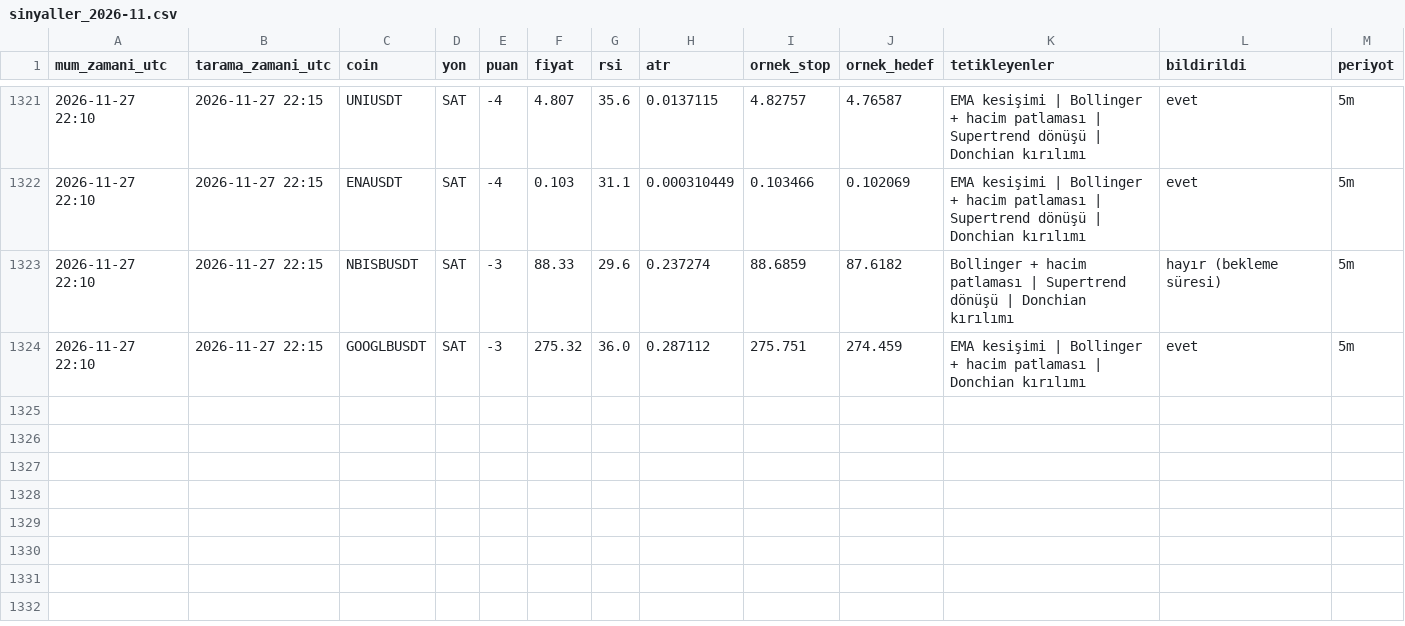
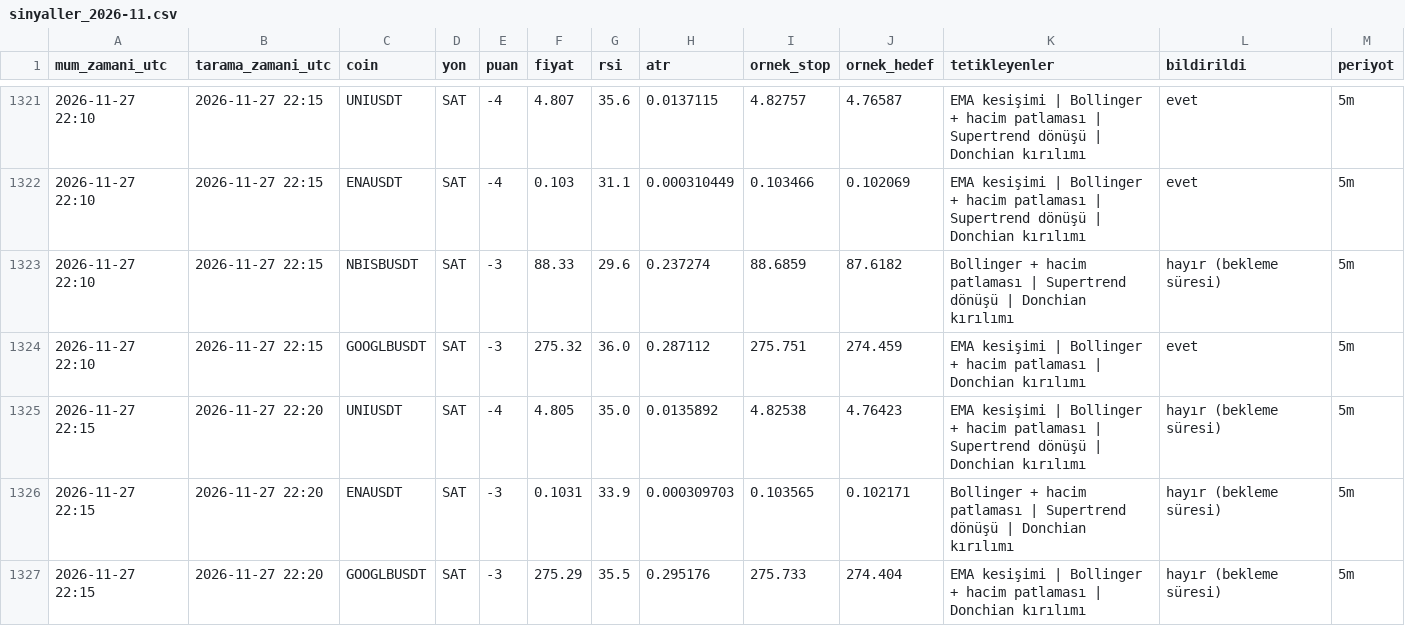
Before and after one commit to yumrukayayunusemre-creator/kripto-sinyal, a CSV file: kayitlar/sinyaller_2026-11.csv, drawn as a sheet; only a part is shown, gaps mark what is left out; the diff names each change by its address in the sheet, - before the commit and + after, or states it on an @@ line.

Commit message:
sinyal kaydı 2026-11-27 22:20 [skip ci]

```diff
--- a/kayitlar/sinyaller_2026-11.csv
+++ b/kayitlar/sinyaller_2026-11.csv
+row 1325: 2026-11-27 22:15 | 2026-11-27 22:20 | UNIUSDT | SAT | -4 | 4.805 | 35.0 | 0.0135892 | 4.82538 | 4.76423 | EMA kesişimi | Bollinger + hacim patlaması | Supertrend dönüşü | Donchian kırılımı | hayır (bekleme süresi) | 5m
+row 1326: 2026-11-27 22:15 | 2026-11-27 22:20 | ENAUSDT | SAT | -3 | 0.1031 | 33.9 | 0.000309703 | 0.103565 | 0.102171 | Bollinger + hacim patlaması | Supertrend dönüşü | Donchian kırılımı | hayır (bekleme süresi) | 5m
+row 1327: 2026-11-27 22:15 | 2026-11-27 22:20 | GOOGLBUSDT | SAT | -3 | 275.29 | 35.5 | 0.295176 | 275.733 | 274.404 | EMA kesişimi | Bollinger + hacim patlaması | Donchian kırılımı | hayır (bekleme süresi) | 5m
```
Also changed, not shown: 2 other files.
